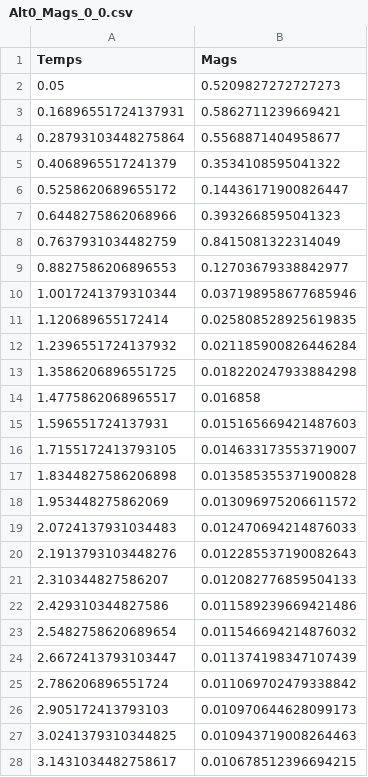
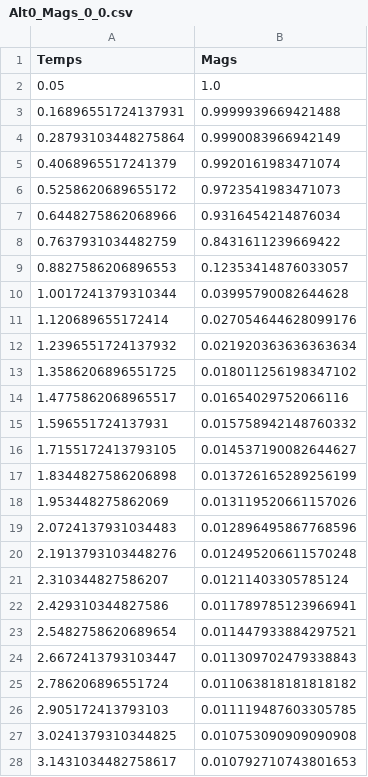
Before and after one commit to DiegoHerrera262/InvTeorData, a CSV file: Data/Alt0_Mags_0_0.csv, drawn as a sheet; only a part is shown; the diff covers the shown part only.

Commit message:
Corrected L=55 0_0 dataset

```diff
--- a/Data/Alt0_Mags_0_0.csv
+++ b/Data/Alt0_Mags_0_0.csv
@@ -1,28 +1,28 @@
 Temps,Mags
-0.05,0.5209827272727273
-0.16896551724137931,0.5862711239669421
-0.28793103448275864,0.5568871404958677
-0.4068965517241379,0.3534108595041322
-0.5258620689655172,0.14436171900826447
-0.6448275862068966,0.3932668595041323
-0.7637931034482759,0.8415081322314049
-0.8827586206896553,0.12703679338842977
-1.0017241379310344,0.037198958677685946
-1.120689655172414,0.025808528925619835
-1.2396551724137932,0.021185900826446284
-1.3586206896551725,0.018220247933884298
-1.4775862068965517,0.016858
-1.596551724137931,0.015165669421487603
-1.7155172413793105,0.014633173553719007
-1.8344827586206898,0.013585355371900828
-1.953448275862069,0.013096975206611572
-2.0724137931034483,0.012470694214876033
-2.1913793103448276,0.012285537190082643
-2.310344827586207,0.012082776859504133
-2.429310344827586,0.011589239669421486
-2.5482758620689654,0.011546694214876032
-2.6672413793103447,0.011374198347107439
-2.786206896551724,0.011069702479338842
-2.905172413793103,0.010970644628099173
-3.0241379310344825,0.010943719008264463
-3.1431034482758617,0.010678512396694215
+0.05,1.0
+0.16896551724137931,0.9999939669421488
+0.28793103448275864,0.9990083966942149
+0.4068965517241379,0.9920161983471074
+0.5258620689655172,0.9723541983471073
+0.6448275862068966,0.9316454214876034
+0.7637931034482759,0.8431611239669422
+0.8827586206896553,0.12353414876033057
+1.0017241379310344,0.03995790082644628
+1.120689655172414,0.027054644628099176
+1.2396551724137932,0.021920363636363634
+1.3586206896551725,0.018011256198347102
+1.4775862068965517,0.01654029752066116
+1.596551724137931,0.015758942148760332
+1.7155172413793105,0.014537190082644627
+1.8344827586206898,0.013726165289256199
+1.953448275862069,0.013119520661157026
+2.0724137931034483,0.012896495867768596
+2.1913793103448276,0.012495206611570248
+2.310344827586207,0.01211403305785124
+2.429310344827586,0.011789785123966941
+2.5482758620689654,0.011447933884297521
+2.6672413793103447,0.011309702479338843
+2.786206896551724,0.011063818181818182
+2.905172413793103,0.011119487603305785
+3.0241379310344825,0.010753090909090908
+3.1431034482758617,0.010792710743801653
```
Also changed, not shown: 3 edited cells elsewhere in this file, 1 other file.
